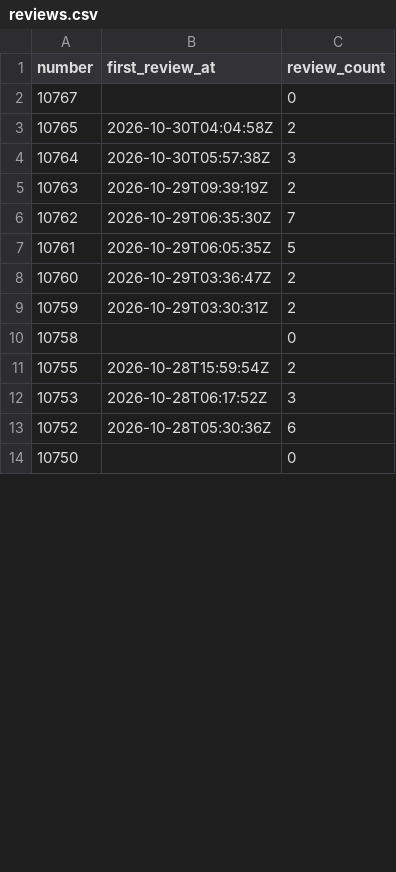
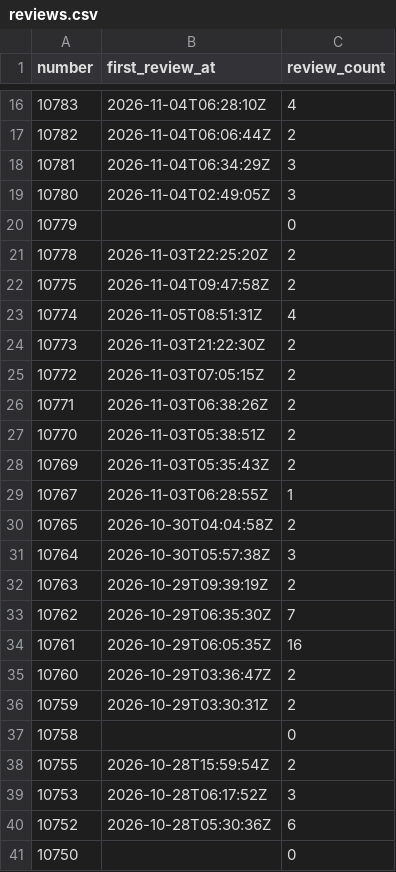
Before and after one commit to tanishq-rathod/eng-delivery-dashboard, a CSV file: data/reviews.csv, drawn as a sheet; only a part is shown, gaps mark what is left out; the diff covers the shown part only.

```diff
--- a/data/reviews.csv
+++ b/data/reviews.csv
@@ -2,2 +16,15 @@ number,first_review_at,review_count
-10767,,0
+10783,2026-11-04T06:28:10Z,4
+10782,2026-11-04T06:06:44Z,2
+10781,2026-11-04T06:34:29Z,3
+10780,2026-11-04T02:49:05Z,3
+10779,,0
+10778,2026-11-03T22:25:20Z,2
+10775,2026-11-04T09:47:58Z,2
+10774,2026-11-05T08:51:31Z,4
+10773,2026-11-03T21:22:30Z,2
+10772,2026-11-03T07:05:15Z,2
+10771,2026-11-03T06:38:26Z,2
+10770,2026-11-03T05:38:51Z,2
+10769,2026-11-03T05:35:43Z,2
+10767,2026-11-03T06:28:55Z,1
 10765,2026-10-30T04:04:58Z,2
@@ -6,3 +33,3 @@ number,first_review_at,review_count
 10762,2026-10-29T06:35:30Z,7
-10761,2026-10-29T06:05:35Z,5
+10761,2026-10-29T06:05:35Z,16
 10760,2026-10-29T03:36:47Z,2
```
Also changed, not shown: 14 added rows, 12 removed rows and 13 edited cells elsewhere in this file, data/issues.csv, data/prs.csv, 3 other files.
